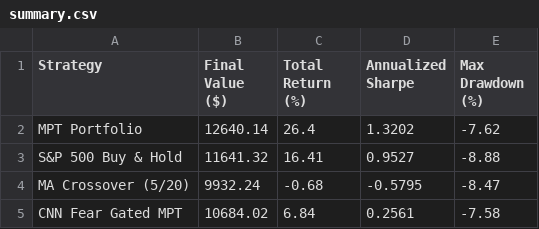
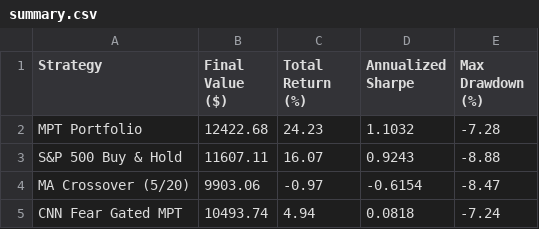
Before and after one commit to JAIDEEP-TRIP/portfolio-optimization, a CSV file: outputs/summary.csv, drawn as a sheet.

```diff
--- a/outputs/summary.csv
+++ b/outputs/summary.csv
@@ -1,5 +1,5 @@
 Strategy,Final Value ($),Total Return (%),Annualized Sharpe,Max Drawdown (%)
-MPT Portfolio,12640.14,26.4,1.3202,-7.62
-S&P 500 Buy & Hold,11641.32,16.41,0.9527,-8.88
-MA Crossover (5/20),9932.24,-0.68,-0.5795,-8.47
-CNN Fear Gated MPT,10684.02,6.84,0.2561,-7.58
+MPT Portfolio,12422.68,24.23,1.1032,-7.28
+S&P 500 Buy & Hold,11607.11,16.07,0.9243,-8.88
+MA Crossover (5/20),9903.06,-0.97,-0.6154,-8.47
+CNN Fear Gated MPT,10493.74,4.94,0.0818,-7.24
```
Also changed, not shown: outputs/portfolio_values.csv, outputs/todays_allocation.csv, 5 other files.
